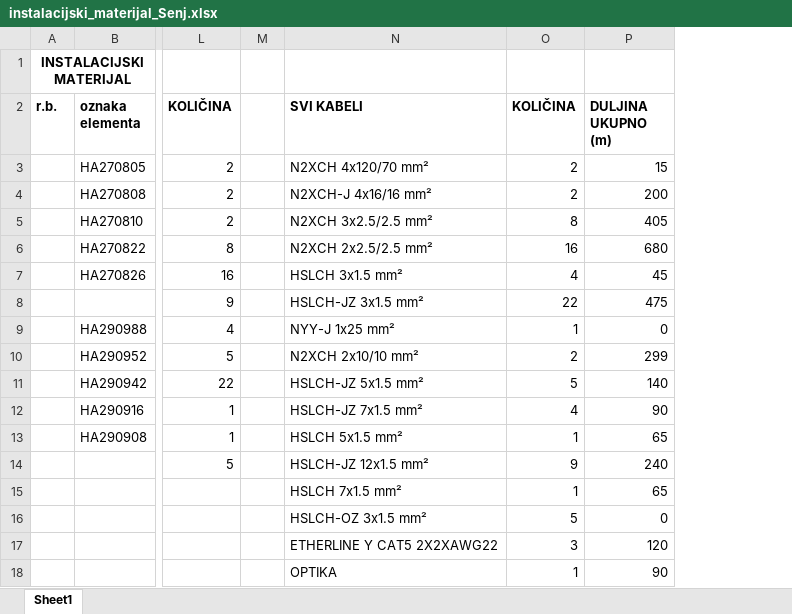
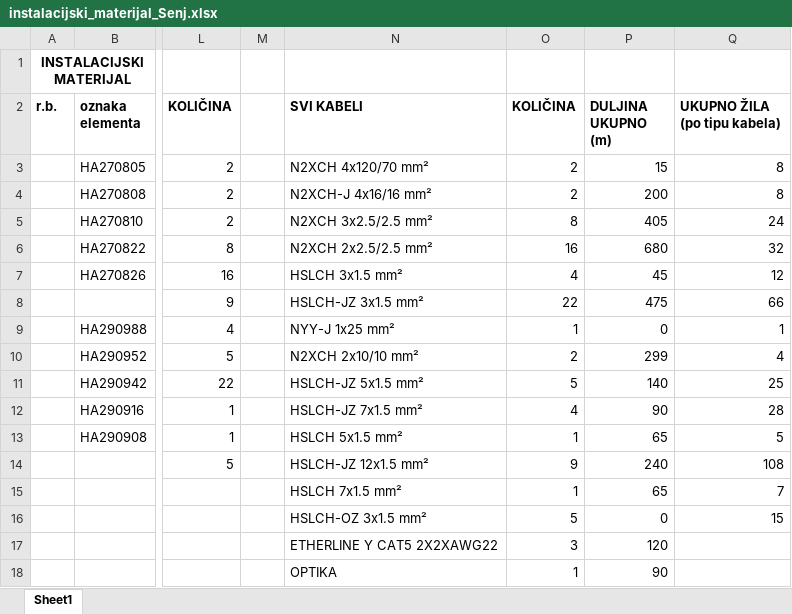
Before and after one commit to crni-odojak/brodo, an Excel workbook: HE_Senj/materijal/instalacijski_materijal_Senj.xlsx, sheet Sheet1, drawn as a sheet; only a part is shown, gaps mark what is left out; values as stored, in another font and other column widths than the file's, no borders; the diff names each change by its address in the sheet, - before the commit and + after, or states it on an @@ line.

Commit message:
Senj. Promjene u Y BJP12 ormaru. Dodani cable i terminal diagrami. Cut-outi uvodnica u GH001 i popravljene greske.

```diff
--- a/HE_Senj/materijal/instalacijski_materijal_Senj.xlsx (sheet Sheet1)
+++ b/HE_Senj/materijal/instalacijski_materijal_Senj.xlsx (sheet Sheet1)
+column Q (UKUPNO ŽILA (po tipu kabela)), rows 3-16: 8 | 8 | 24 | 32 | 12 | 66 | 1 | 4 | 25 | 28 | 5 | 108 | 7 | 15
```
Also changed, not shown: formulas that keep their value, 21 other files.
